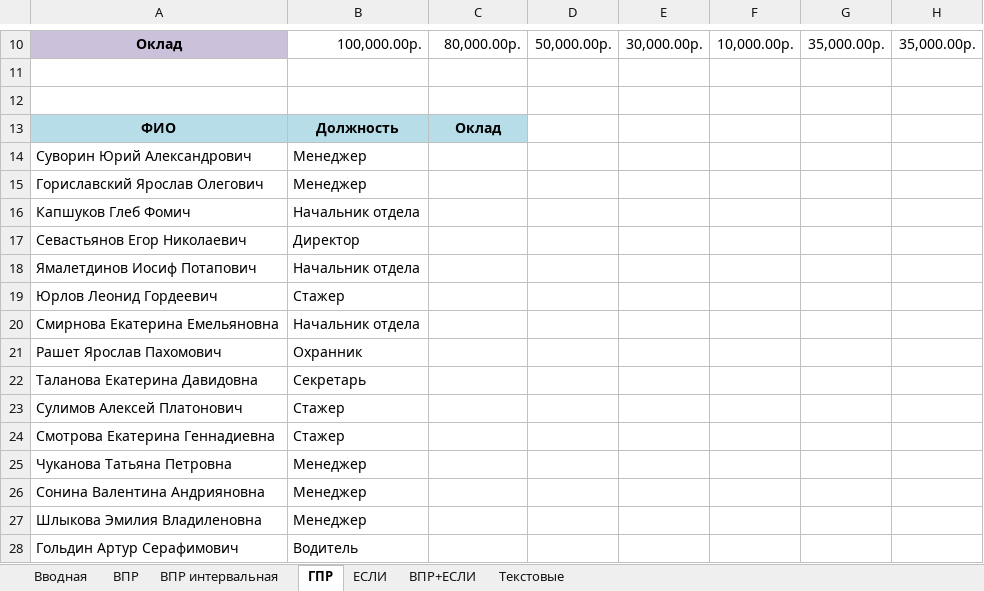
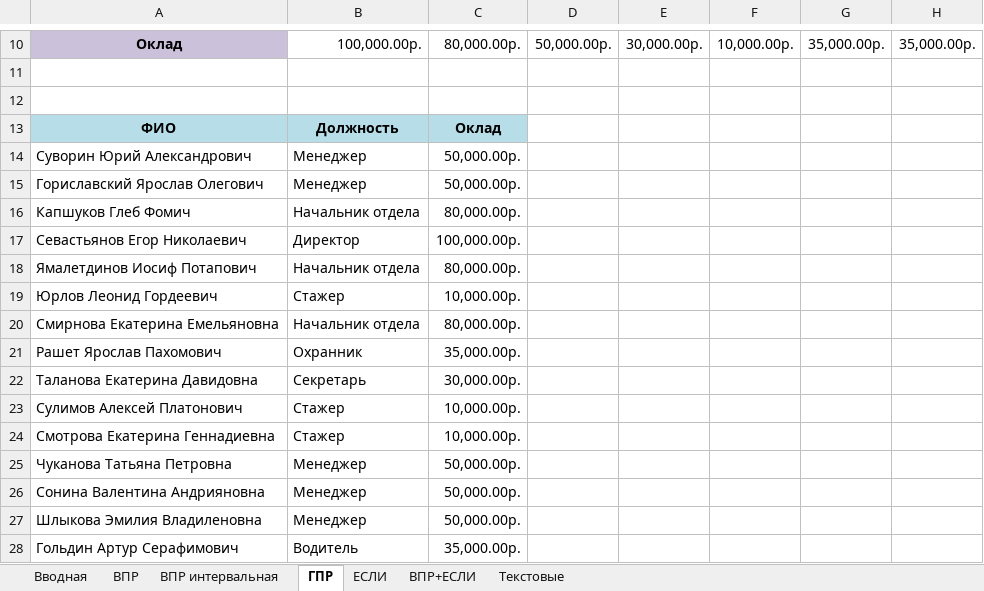
Before and after one commit to WestKostikov/Excel-learning, an Excel workbook: Excel exercises.xlsx, sheet ГПР, drawn as a sheet; only a part is shown, gaps mark what is left out; values as stored, in another font and other column widths than the file's, no borders; charts and pictures not drawn; the diff names each change by its address in the sheet, - before the commit and + after, or states it on an @@ line.

```diff
--- a/Excel exercises.xlsx (sheet ГПР)
+++ b/Excel exercises.xlsx (sheet ГПР)
-C14:C15: (empty)
+C14:C15: 50,000.00р.
-C16: (empty)
+C16: 80,000.00р.
-C17: (empty)
+C17: 100,000.00р.
-C18: (empty)
+C18: 80,000.00р.
-C19: (empty)
+C19: 10,000.00р.
-C20: (empty)
+C20: 80,000.00р.
-C21: (empty)
+C21: 35,000.00р.
-C22: (empty)
+C22: 30,000.00р.
-C23:C24: (empty)
+C23:C24: 10,000.00р.
-C25:C27: (empty)
+C25:C27: 50,000.00р.
-C28: (empty)
+C28: 35,000.00р.
```
Also changed, not shown: sheet Текстовые, sheet ВПР, sheet ЕСЛИ, sheet ВПР+ЕСЛИ, sheet ВПР интервальная.
